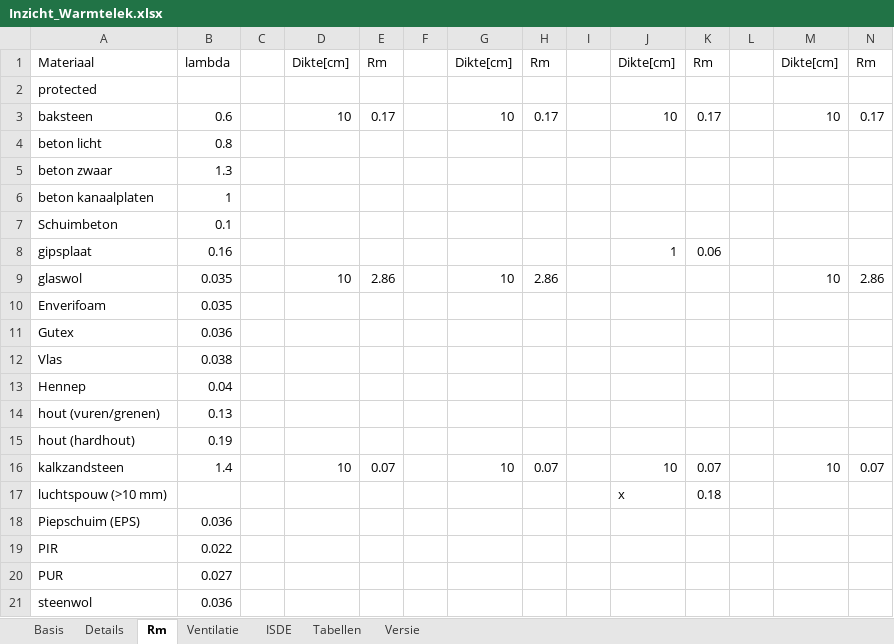
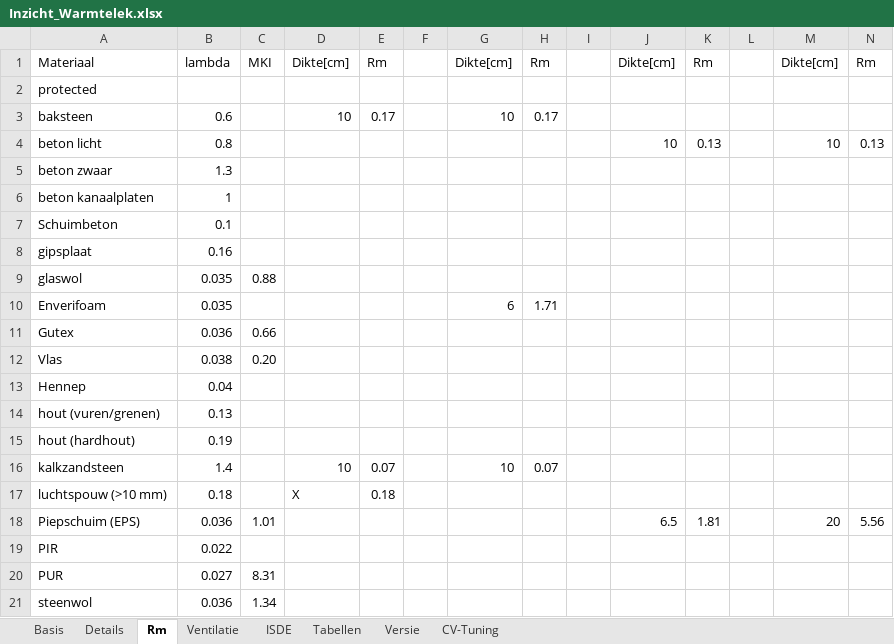
Before and after one commit to Stef-aap/Duurzaam, an Excel workbook: Inzicht_Warmtelek.xlsx, sheet Rm, drawn as a sheet; only a part is shown; values as stored, in another font and other column widths than the file's, no cell formats; conditional formats not drawn; removed rows and columns are numbered as before the commit, all else as after; rows hold the shown columns only; the diff covers the shown part only; the diff names each change by its address in the sheet, - before the commit and + after, or states it on an @@ line.

```diff
--- a/Inzicht_Warmtelek.xlsx (sheet Rm)
+++ b/Inzicht_Warmtelek.xlsx (sheet Rm)
@@ sheet tab unhidden: CV-Tuning @@
-C1: (empty)
+C1: MKI
-J3: 10
+J3: (empty)
-K3: 0.17
+K3: (empty)
-M3: 10
+M3: (empty)
-N3: 0.17
+N3: (empty)
-J4: (empty)
+J4: 10
-K4: (empty)
+K4: 0.13
-M4: (empty)
+M4: 10
-N4: (empty)
+N4: 0.13
-J8: 1
+J8: (empty)
-K8: 0.06
+K8: (empty)
-C9: (empty)
+C9: 0.88
-D9: 10
+D9: (empty)
-E9: 2.86
+E9: (empty)
-G9: 10
+G9: (empty)
-H9: 2.86
+H9: (empty)
-M9: 10
+M9: (empty)
-N9: 2.86
+N9: (empty)
-G10: (empty)
+G10: 6
-H10: (empty)
+H10: 1.71
-C11: (empty)
+C11: 0.66
-C12: (empty)
+C12: 0.20
-J16: 10
+J16: (empty)
-K16: 0.07
+K16: (empty)
-M16: 10
+M16: (empty)
-N16: 0.07
+N16: (empty)
-row 17: luchtspouw (>10 mm) |  |  |  |  |  |  |  |  | x | 0.18
-row 18: Piepschuim (EPS) | 0.036
+row 17: luchtspouw (>10 mm) | 0.18 |  | X | 0.18
+row 18: Piepschuim (EPS) | 0.036 | 1.01 |  |  |  |  |  |  | 6.5 | 1.81 |  | 20 | 5.56
-C20: (empty)
+C20: 8.31
-C21: (empty)
+C21: 1.34
```
Also changed, not shown: 12 added rows, 3 removed rows and 8 edited cells elsewhere in this sheet, sheet Details, sheet Basis, sheet Tabellen, sheet ISDE, sheet Versie, cell formats, formulas that keep their value, charts or pictures, 1 other file.
